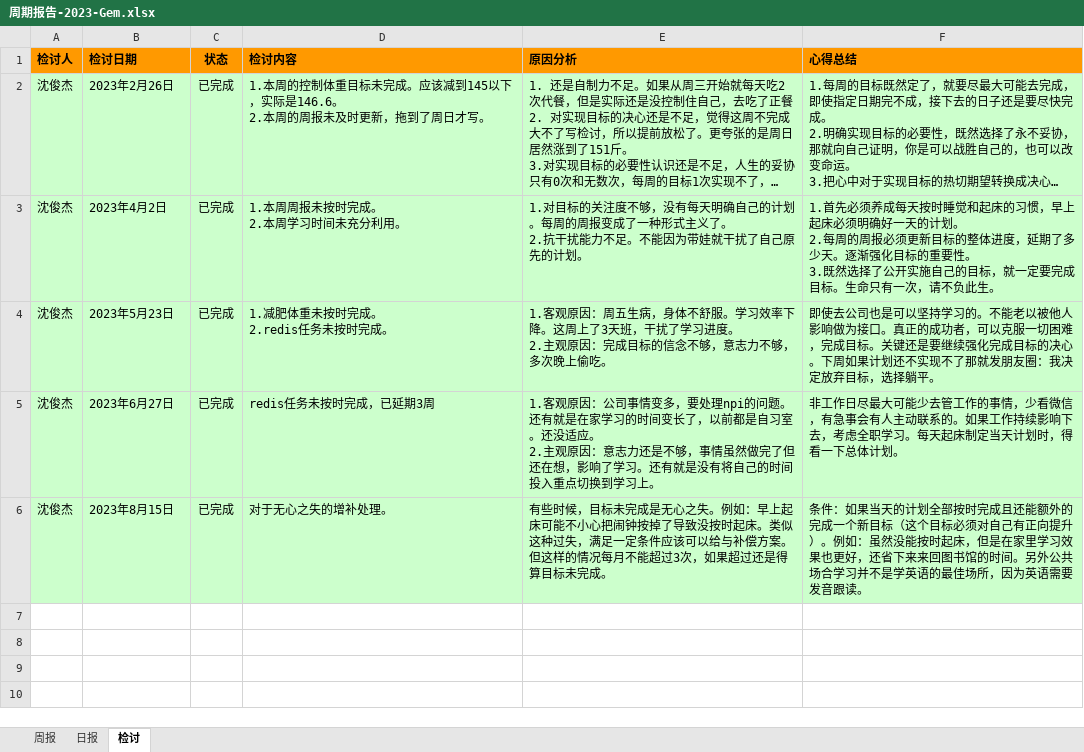
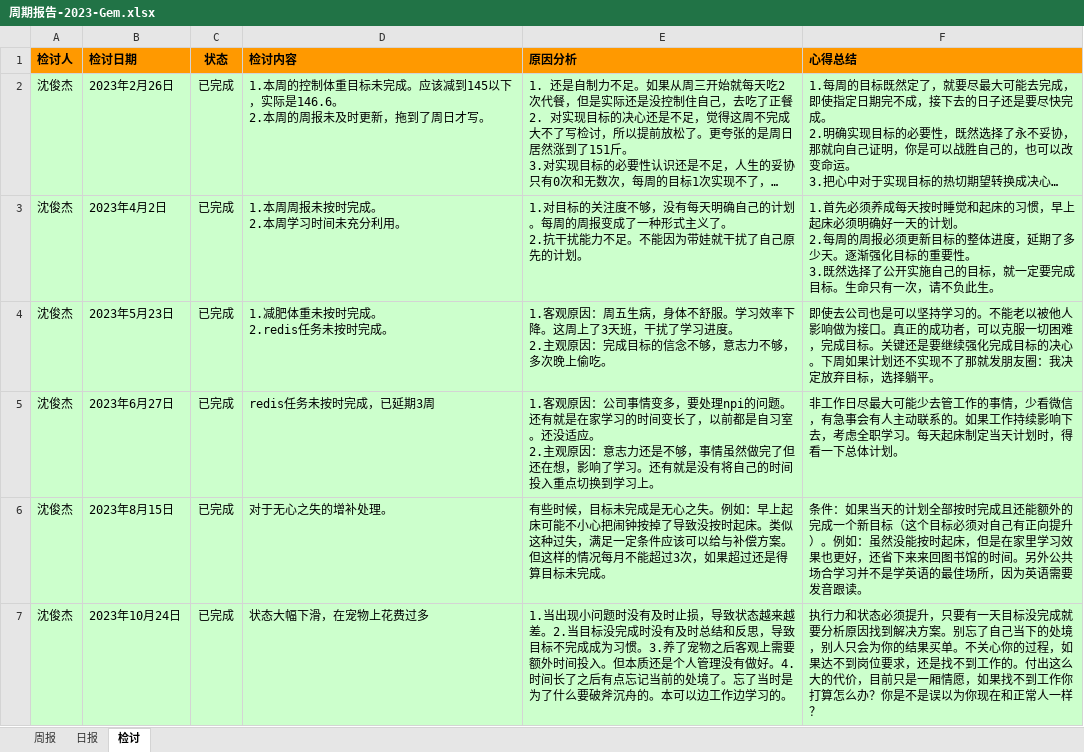
Before and after one commit to namelessmyth/beFreeCoder, an Excel workbook: report/周期报告-2023-Gem.xlsx, sheet 检讨, drawn as a sheet; long unchanged cells end in …; values as stored, in another font and other column widths than the file's, no borders; the diff names each change by its address in the sheet, - before the commit and + after, or states it on an @@ line.

```diff
--- a/report/周期报告-2023-Gem.xlsx (sheet 检讨)
+++ b/report/周期报告-2023-Gem.xlsx (sheet 检讨)
+row 7: 沈俊杰 | 2023年10月24日 | 已完成 | 状态大幅下滑，在宠物上花费过多 | 1.当出现小问题时没有及时止损，导致状态越来越差。2.当目标没完成时没有及时总结和反思，导致目标不完成成为习惯。3.养了宠物之后客观上需要额外时间投入。但本质还是个人管理没有做好。4.时间长了之后有点忘记当前的处境了。忘了当时是为了什么要破斧沉舟的。本可以边工作边学习的。 | 执行力和状态必须提升，只要有一天目标没完成就要分析原因找到解决方案。别忘了自己当下的处境，别人只会为你的结果买单。不关心你的过程，如果达不到岗位要求，还是找不到工作的。付出这么大的代价，目前只是一厢情愿，如果找不到工作你打算怎么办？你是不是误以为你现在和正常人一样？
```
Also changed, not shown: sheet 日报, 10 other files.
